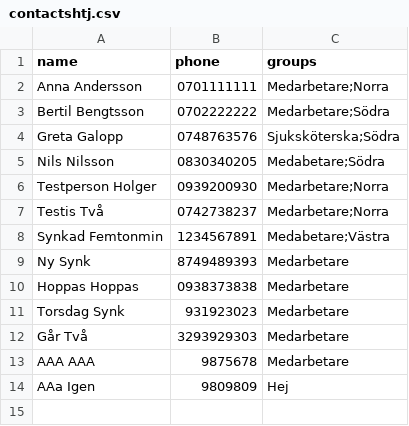
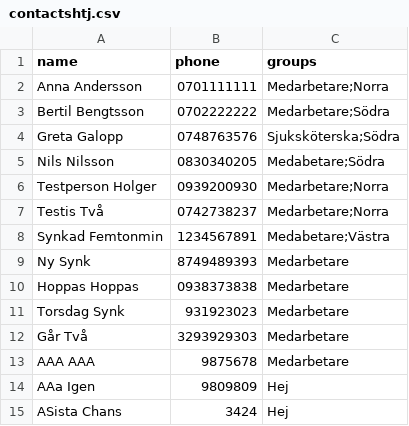
Before and after one commit to nnaha313/contacts-test, a CSV file: contactshtj.csv, drawn as a sheet.

Commit message:
Update contactshtj.csv

```diff
--- a/contactshtj.csv
+++ b/contactshtj.csv
@@ -14 +14,2 @@ AAA AAA,9875678,Medarbetare
 AAa Igen,9809809,Hej
+ASista Chans,3424,Hej
```
